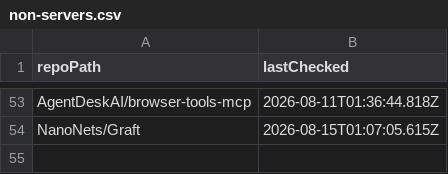
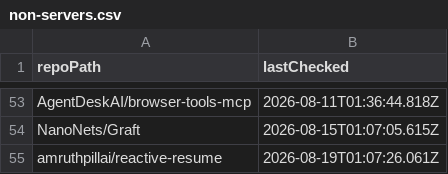
Before and after one commit to ThatGuySam/mcp-almanac, a CSV file: data/non-servers.csv, drawn as a sheet; only a part is shown, gaps mark what is left out; the diff names each change by its address in the sheet, - before the commit and + after, or states it on an @@ line.

```diff
--- a/data/non-servers.csv
+++ b/data/non-servers.csv
+row 55: amruthpillai/reactive-resume | 2026-08-19T01:07:26.061Z
```
Also changed, not shown: 9 other files.
